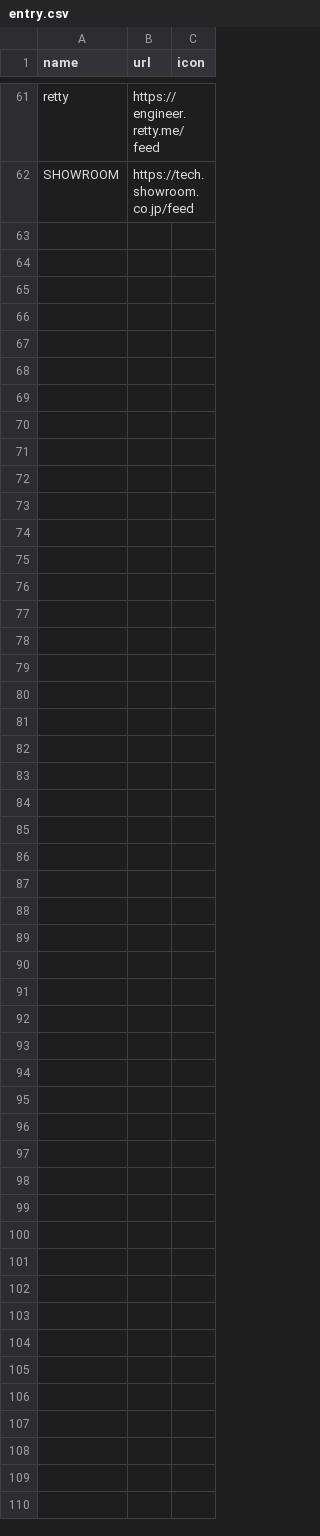
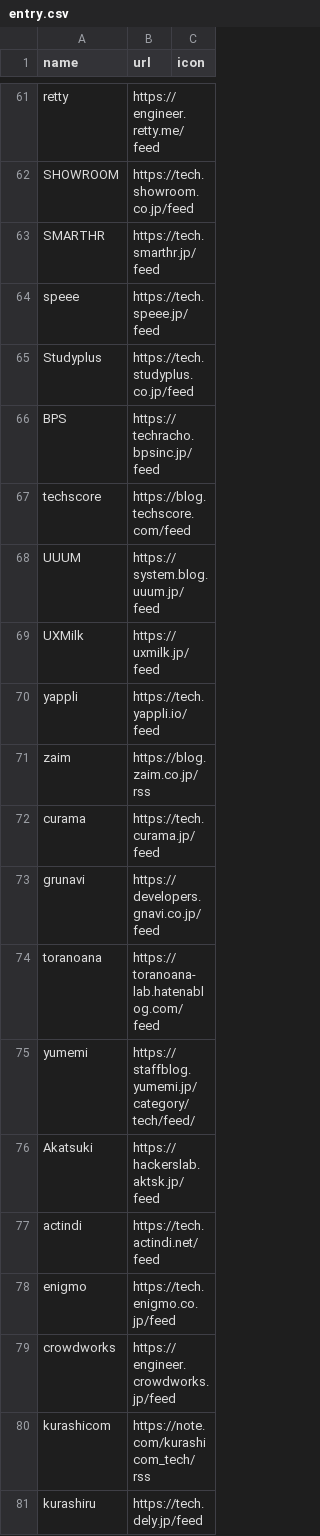
Before and after one commit to tubone24/tech_blog_spider, a CSV file: entry.csv, drawn as a sheet; only a part is shown, gaps mark what is left out; the diff covers the shown part only; the diff names each change by its address in the sheet, - before the commit and + after, or states it on an @@ line.

Commit message:
add entry

```diff
--- a/entry.csv
+++ b/entry.csv
+row 63: SMARTHR | https://tech.smarthr.jp/feed
+row 64: speee | https://tech.speee.jp/feed
+row 65: Studyplus | https://tech.studyplus.co.jp/feed
+row 66: BPS | https://techracho.bpsinc.jp/feed
+row 67: techscore | https://blog.techscore.com/feed
+row 68: UUUM | https://system.blog.uuum.jp/feed
+row 69: UXMilk | https://uxmilk.jp/feed
+row 70: yappli | https://tech.yappli.io/feed
+row 71: zaim | https://blog.zaim.co.jp/rss
+row 72: curama | https://tech.curama.jp/feed
+row 73: grunavi | https://developers.gnavi.co.jp/feed
+row 74: toranoana | https://toranoana-lab.hatenablog.com/feed
+row 75: yumemi | https://staffblog.yumemi.jp/category/tech/feed/
+row 76: Akatsuki | https://hackerslab.aktsk.jp/feed
+row 77: actindi | https://tech.actindi.net/feed
+row 78: enigmo | https://tech.enigmo.co.jp/feed
+row 79: crowdworks | https://engineer.crowdworks.jp/feed
+row 80: kurashicom | https://note.com/kurashicom_tech/rss
+row 81: kurashiru | https://tech.dely.jp/feed
```
Also changed, not shown: 18 added rows elsewhere in this file.
